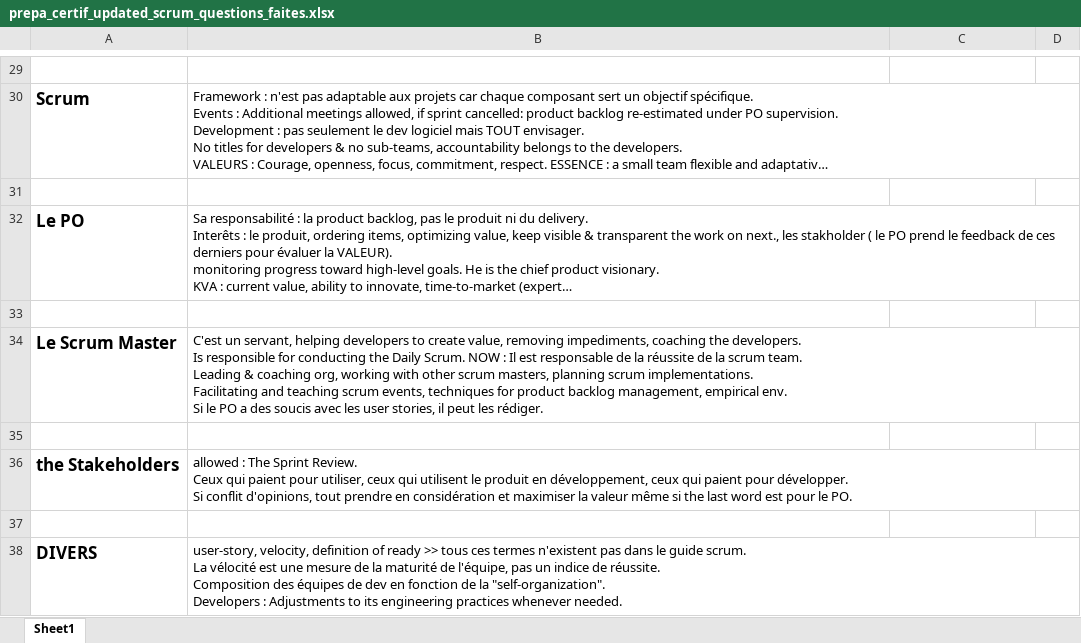
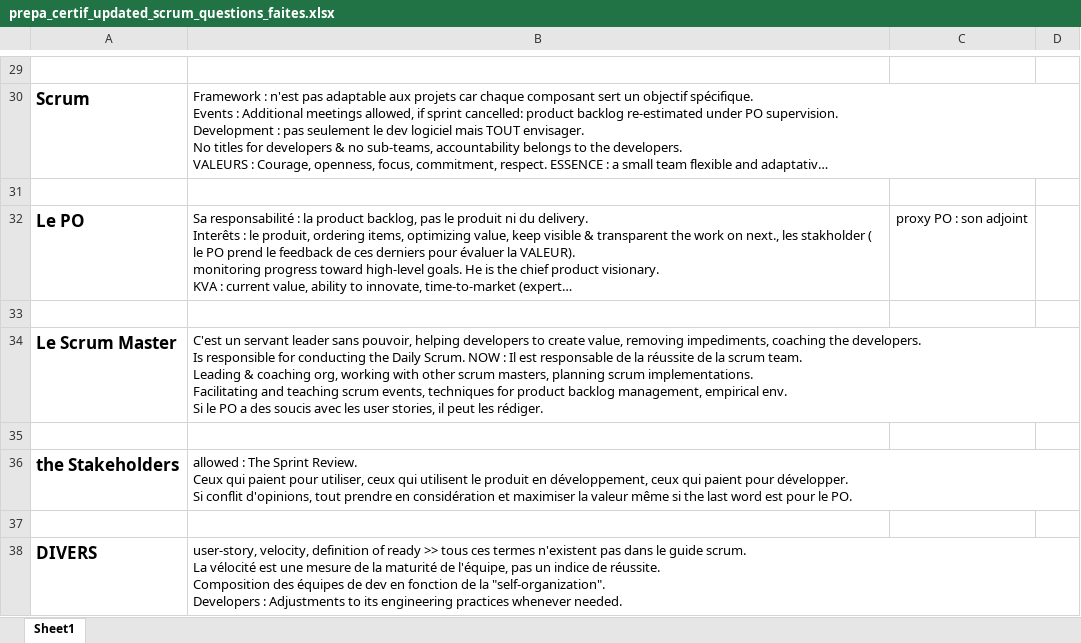
Before and after one commit to gitstream007/prepa_certif_new_scrum_guide, an Excel workbook: prepa_certif_updated_scrum_questions_faites.xlsx, sheet Sheet1, drawn as a sheet; only a part is shown, gaps mark what is left out; long unchanged cells end in …; values as stored, in another font and other column widths than the file's, no borders; the diff covers the shown part only; the diff names each change by its address in the sheet, - before the commit and + after, or states it on an @@ line.

```diff
--- a/prepa_certif_updated_scrum_questions_faites.xlsx (sheet Sheet1)
+++ b/prepa_certif_updated_scrum_questions_faites.xlsx (sheet Sheet1)
-C32: (empty)
+C32: proxy PO : son adjoint
-B34: C'est un servant, helping developers…
+B34: C'est un servant leader sans pouvoir, helping developers…
```
Also changed, not shown: 5 added rows, 5 removed rows, 7 edited cells and cell formats elsewhere in this sheet, 1 other file.
